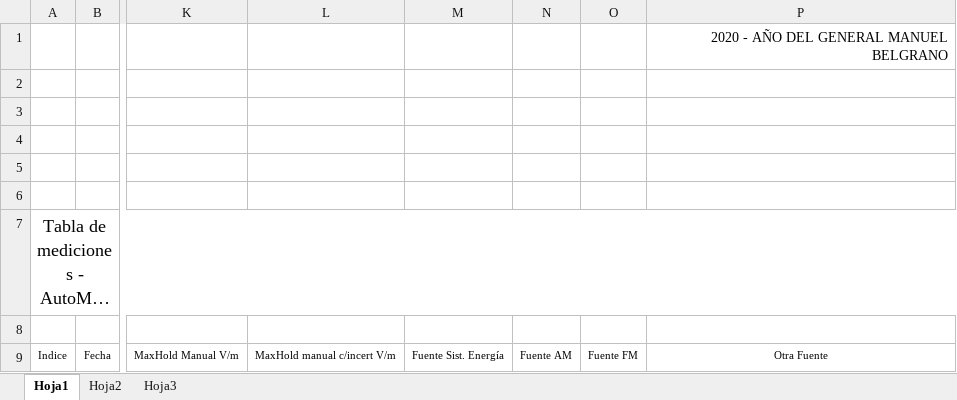
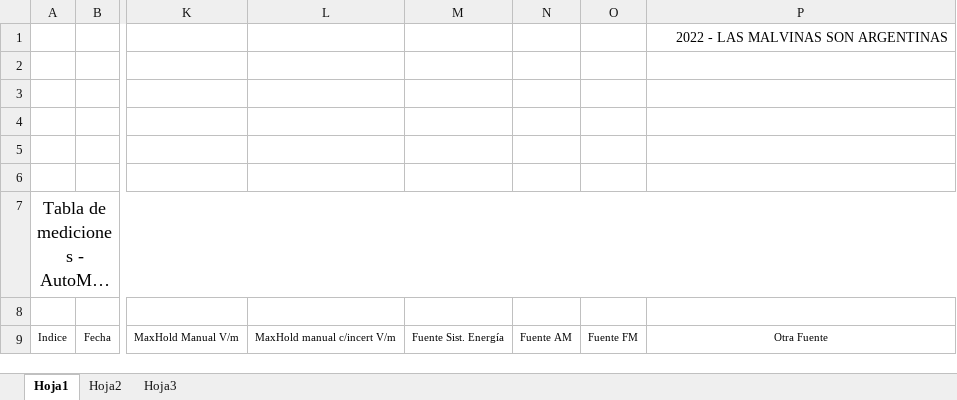
Before and after one commit to martinlpc/AutoMapRNI, an Excel workbook: Rastreador GPS+Maps/Resources/Modelo_averif.xlsx, sheet Hoja1, drawn as a sheet; only a part is shown, gaps mark what is left out; long unchanged cells end in …; values as stored, in another font and other column widths than the file's, no borders; charts and pictures not drawn; the diff names each change by its address in the sheet, - before the commit and + after, or states it on an @@ line.

Commit message:
Actualizacion para Excel 2010
Librerías para excel 2010 y cambio de leyenda institucional a "2022 - LAS MALVINAS SON ARGENTINAS"

```diff
--- a/Rastreador GPS+Maps/Resources/Modelo_averif.xlsx (sheet Hoja1)
+++ b/Rastreador GPS+Maps/Resources/Modelo_averif.xlsx (sheet Hoja1)
-P1: 2020 - AÑO DEL GENERAL MANUEL BELGRANO
+P1: 2022 - LAS MALVINAS SON ARGENTINAS
```
Also changed, not shown: Rastreador GPS+Maps/Resources/Modelo_reporte.xlsx, Rastreador GPS+Maps/Resources/Modelo_reporte_P.xlsx, 48 other files.
